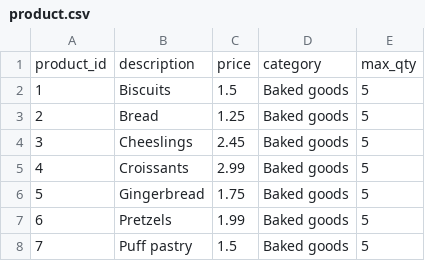
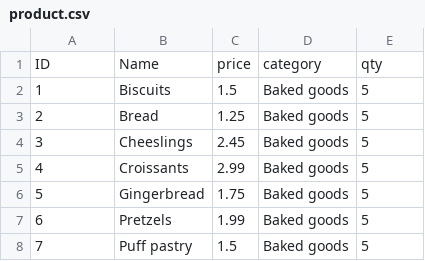
Before and after one commit to ommandhare/python_ALL_complete, a CSV file: data/product.csv, drawn as a sheet; only a part is shown.

```diff
--- a/data/product.csv
+++ b/data/product.csv
@@ -1,2 +1,2 @@
-product_id,description,price,category,max_qty
+ID,Name,price,category,qty
 1,Biscuits,1.5,Baked goods,5
```
Also changed, not shown: 13 other files.
